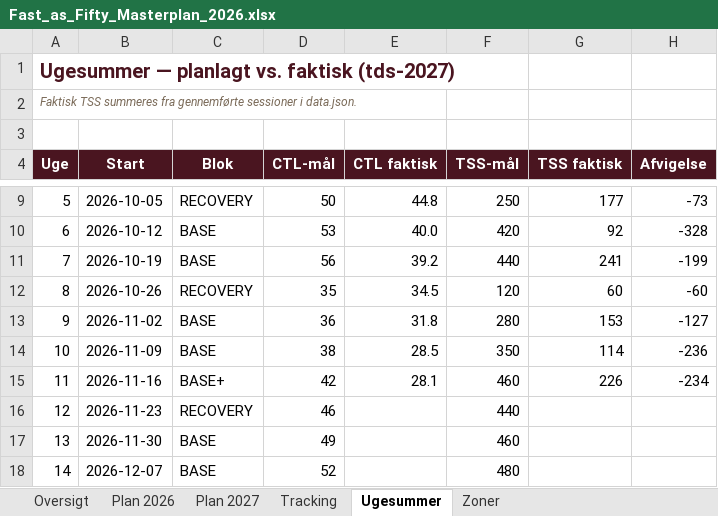
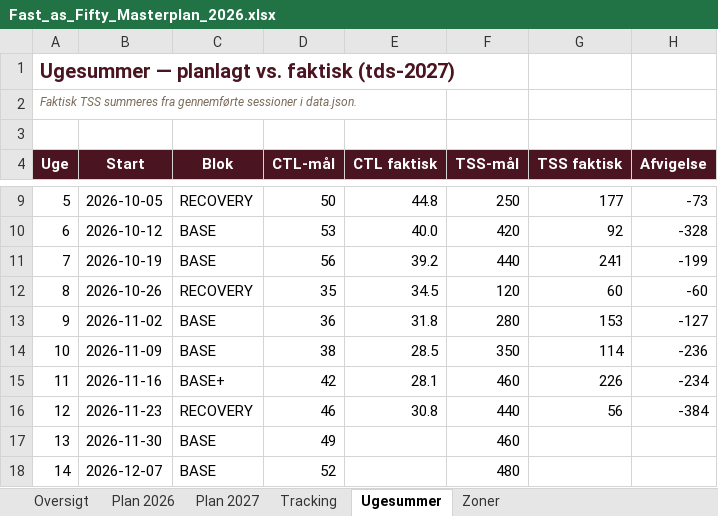
Before and after one commit to hammerbamsen/fast-as-50, an Excel workbook: data/Fast_as_Fifty_Masterplan_2026.xlsx, sheet Ugesummer, drawn as a sheet; only a part is shown, gaps mark what is left out; values as stored, in another font and other column widths than the file's, no borders; the diff names each change by its address in the sheet, - before the commit and + after, or states it on an @@ line.

```diff
--- a/data/Fast_as_Fifty_Masterplan_2026.xlsx (sheet Ugesummer)
+++ b/data/Fast_as_Fifty_Masterplan_2026.xlsx (sheet Ugesummer)
-E16 (CTL faktisk): (empty)
+E16 (CTL faktisk): 30.8
-G16 (TSS faktisk): (empty)
+G16 (TSS faktisk): 56
-H16 (Afvigelse): (empty)
+H16 (Afvigelse): -384
```
Also changed, not shown: sheet Tracking, sheet Oversigt, 1 other file.
